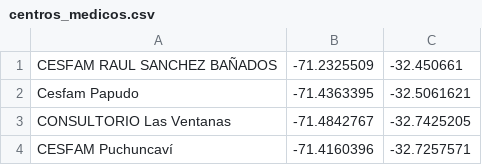
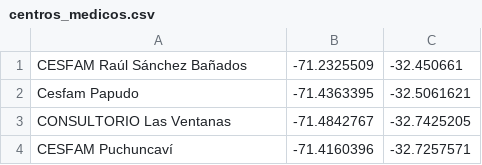
Before and after one commit to pgarnham/Proyecto-Optimizacion-G54, a CSV file: coordenadas/centros_medicos.csv, drawn as a sheet; only a part is shown.

```diff
--- a/coordenadas/centros_medicos.csv
+++ b/coordenadas/centros_medicos.csv
@@ -1,2 +1,2 @@
-CESFAM RAUL SANCHEZ BAÑADOS;-71.2325509;-32.450661
+CESFAM Raúl Sánchez Bañados;-71.2325509;-32.450661
 Cesfam Papudo;-71.4363395;-32.5061621
```
Also changed, not shown: 2 other files.
